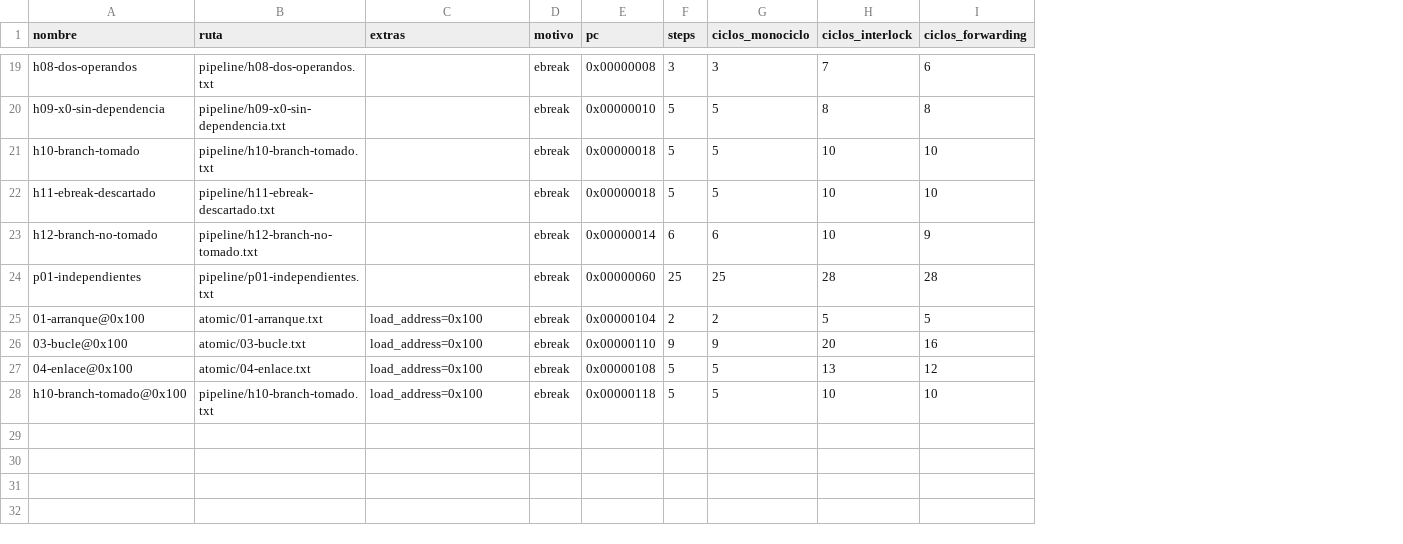
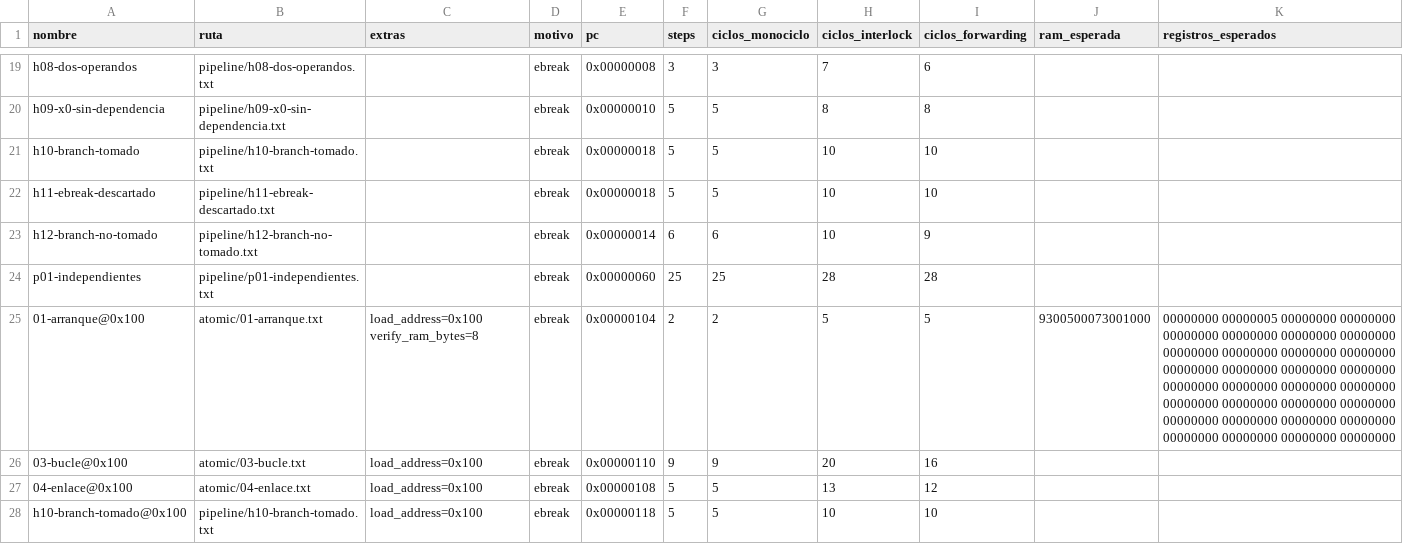
Before and after one commit to luis-fch/ci0120_proyecto_26b, a CSV file: targets/rv32i/regresion-esperado.csv, drawn as a sheet; only a part is shown, gaps mark what is left out; the diff covers the shown part only; the diff names each change by its address in the sheet, - before the commit and + after, or states it on an @@ line.

Commit message:
test: verify instruction RAM and pipeline edge cases
Check known register and RAM states, capture bytes before and after execution, and cover control-flow redirects, precise stops and forwarding mode changes.

```diff
--- a/targets/rv32i/regresion-esperado.csv
+++ b/targets/rv32i/regresion-esperado.csv
+column J (ram_esperada), row 25: 9300500073001000
+column K (registros_esperados), row 25: 00000000 00000005 00000000 00000000 00000000 00000000 00000000 00000000 00000000 00000000 00000000 00000000 00000000 00000000 00000000 00000000 00000000 00000000 00000000 00000000 00000000 00000000 00000000 00000000 00000000 00000000 00000000 00000000 00000000 00000000 00000000 00000000
-C25 (extras): load_address=0x100
+C25 (extras): load_address=0x100 verify_ram_bytes=8
```
Also changed, not shown: 3 added rows and 2 edited cells elsewhere in this file, 3 other files.
